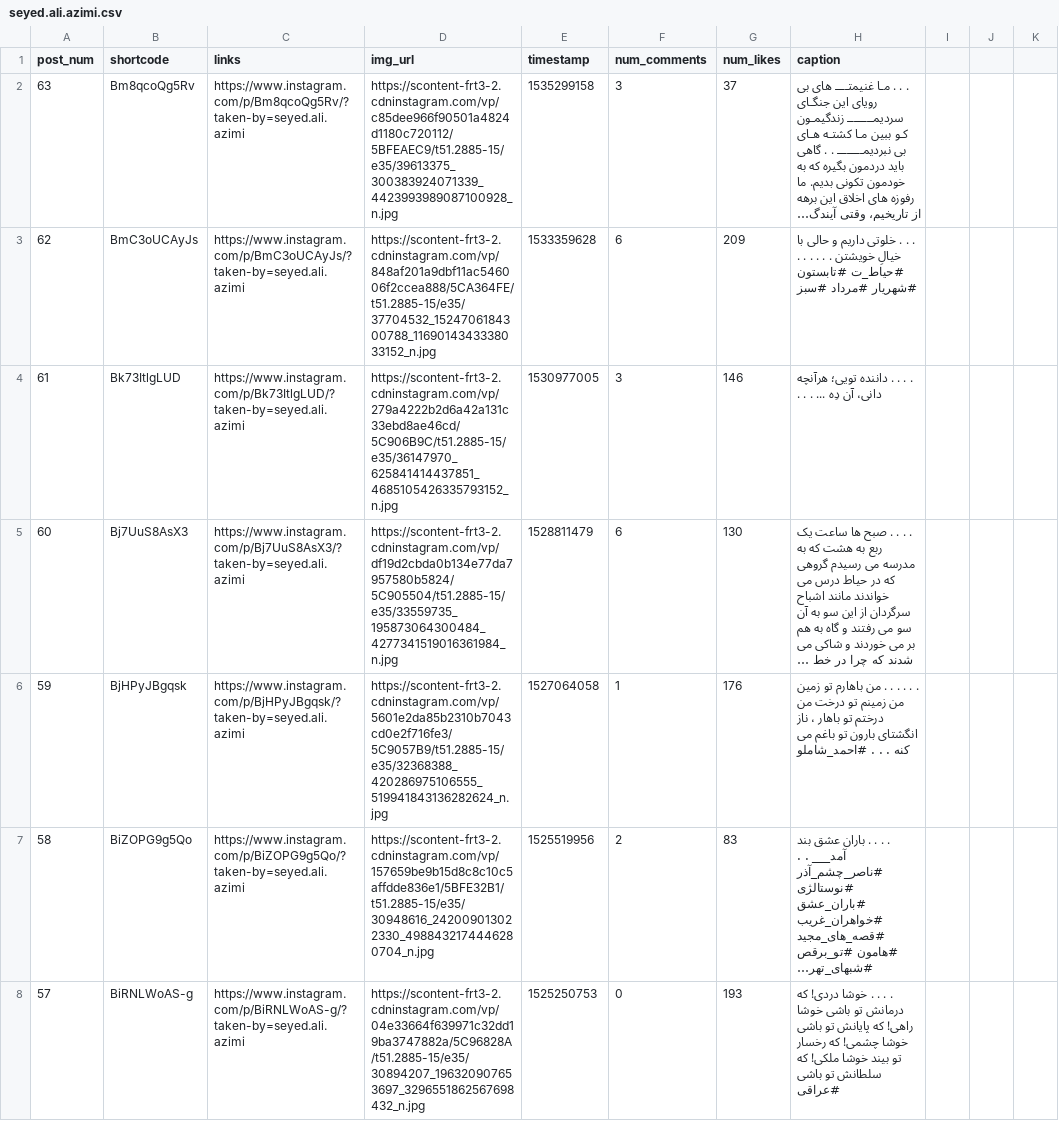
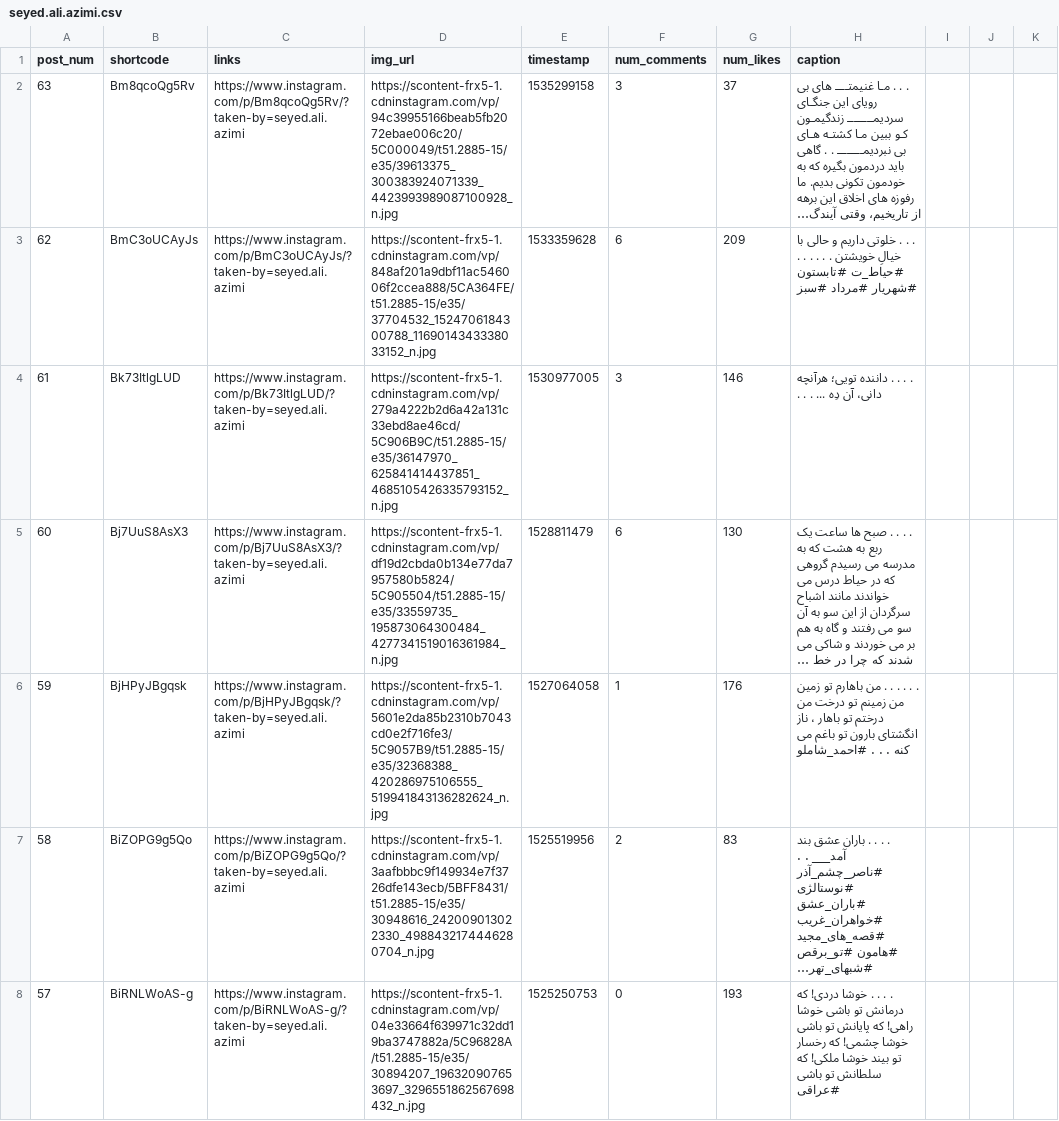
Before and after one commit to pooryaganji/raw_seyed.ali.azimi, a CSV file: seyed.ali.azimi.csv, drawn as a sheet; only a part is shown; long unchanged cells end in …; the diff covers the shown part only; the diff names each change by its address in the sheet, - before the commit and + after, or states it on an @@ line.

```diff
--- a/seyed.ali.azimi.csv
+++ b/seyed.ali.azimi.csv
-D2 (img_url): https://scontent-frt3-2.cdninstagram.com/vp/c85dee966f90501a4824d1180c720112/5BFEAEC9/t51.2885-15/e35/39613375_300383924071339_4423993989087100928_n.jpg
+D2 (img_url): https://scontent-frx5-1.cdninstagram.com/vp/94c39955166beab5fb2072ebae006c20/5C000049/t51.2885-15/e35/39613375_300383924071339_4423993989087100928_n.jpg
-D3 (img_url): https://scontent-frt3-2.cdninstagram.com/vp/848af201a9dbf11ac546006f2ccea888/5CA364FE/t51.2885-15/e35/37704532_1524706184300788_1169014343338033152_n.jpg
+D3 (img_url): https://scontent-frx5-1.cdninstagram.com/vp/848af201a9dbf11ac546006f2ccea888/5CA364FE/t51.2885-15/e35/37704532_1524706184300788_1169014343338033152_n.jpg
-D4 (img_url): https://scontent-frt3-2.cdninstagram.com/vp/279a4222b2d6a42a131c33ebd8ae46cd/5C906B9C/t51.2885-15/e35/36147970_625841414437851_4685105426335793152_n.jpg
+D4 (img_url): https://scontent-frx5-1.cdninstagram.com/vp/279a4222b2d6a42a131c33ebd8ae46cd/5C906B9C/t51.2885-15/e35/36147970_625841414437851_4685105426335793152_n.jpg
-D5 (img_url): https://scontent-frt3-2.cdninstagram.com/vp/df19d2cbda0b134e77da7957580b5824/5C905504/t51.2885-15/e35/33559735_195873064300484_4277341519016361984_n.jpg
+D5 (img_url): https://scontent-frx5-1.cdninstagram.com/vp/df19d2cbda0b134e77da7957580b5824/5C905504/t51.2885-15/e35/33559735_195873064300484_4277341519016361984_n.jpg
-D6 (img_url): https://scontent-frt3-2.cdninstagram.com/vp/5601e2da85b2310b7043cd0e2f716fe3/5C9057B9/t51.2885-15/e35/32368388_420286975106555_519941843136282624_n.jpg
+D6 (img_url): https://scontent-frx5-1.cdninstagram.com/vp/5601e2da85b2310b7043cd0e2f716fe3/5C9057B9/t51.2885-15/e35/32368388_420286975106555_519941843136282624_n.jpg
-D7 (img_url): https://scontent-frt3-2.cdninstagram.com/vp/157659be9b15d8c8c10c5affdde836e1/5BFE32B1/t51.2885-15/e35/30948616_242009013022330_4988432174446280704_n.jpg
+D7 (img_url): https://scontent-frx5-1.cdninstagram.com/vp/3aafbbbc9f149934e7f3726dfe143ecb/5BFF8431/t51.2885-15/e35/30948616_242009013022330_4988432174446280704_n.jpg
-D8 (img_url): https://scontent-frt3-2.cdninstagram.com/vp/04e33664f639971c32dd19ba3747882a/5C96828A/t51.2885-15/e35/30894207_196320907653697_3296551862567698432_n.jpg
+D8 (img_url): https://scontent-frx5-1.cdninstagram.com/vp/04e33664f639971c32dd19ba3747882a/5C96828A/t51.2885-15/e35/30894207_196320907653697_3296551862567698432_n.jpg
```
Also changed, not shown: 56 edited cells elsewhere in this file, 1 other file.
